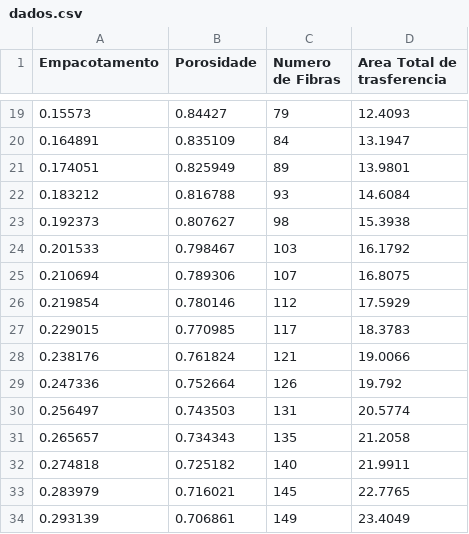
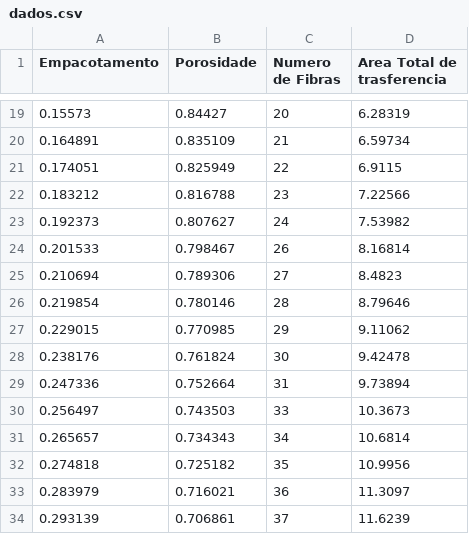
Before and after one commit to thpsouza/modelagem-membranas, a CSV file: Codigo/AnaliseGrafica/dados.csv, drawn as a sheet; only a part is shown, gaps mark what is left out; the diff covers the shown part only.

```diff
--- a/Codigo/AnaliseGrafica/dados.csv
+++ b/Codigo/AnaliseGrafica/dados.csv
@@ -19,16 +19,16 @@ Empacotamento;Porosidade;Numero de Fibras;Area Total de trasferencia
-0.15573;0.84427;79;12.4093
-0.164891;0.835109;84;13.1947
-0.174051;0.825949;89;13.9801
-0.183212;0.816788;93;14.6084
-0.192373;0.807627;98;15.3938
-0.201533;0.798467;103;16.1792
-0.210694;0.789306;107;16.8075
-0.219854;0.780146;112;17.5929
-0.229015;0.770985;117;18.3783
-0.238176;0.761824;121;19.0066
-0.247336;0.752664;126;19.792
-0.256497;0.743503;131;20.5774
-0.265657;0.734343;135;21.2058
-0.274818;0.725182;140;21.9911
-0.283979;0.716021;145;22.7765
-0.293139;0.706861;149;23.4049
+0.15573;0.84427;20;6.28319
+0.164891;0.835109;21;6.59734
+0.174051;0.825949;22;6.9115
+0.183212;0.816788;23;7.22566
+0.192373;0.807627;24;7.53982
+0.201533;0.798467;26;8.16814
+0.210694;0.789306;27;8.4823
+0.219854;0.780146;28;8.79646
+0.229015;0.770985;29;9.11062
+0.238176;0.761824;30;9.42478
+0.247336;0.752664;31;9.73894
+0.256497;0.743503;33;10.3673
+0.265657;0.734343;34;10.6814
+0.274818;0.725182;35;10.9956
+0.283979;0.716021;36;11.3097
+0.293139;0.706861;37;11.6239
```
Also changed, not shown: 166 edited cells elsewhere in this file, 5 other files.
